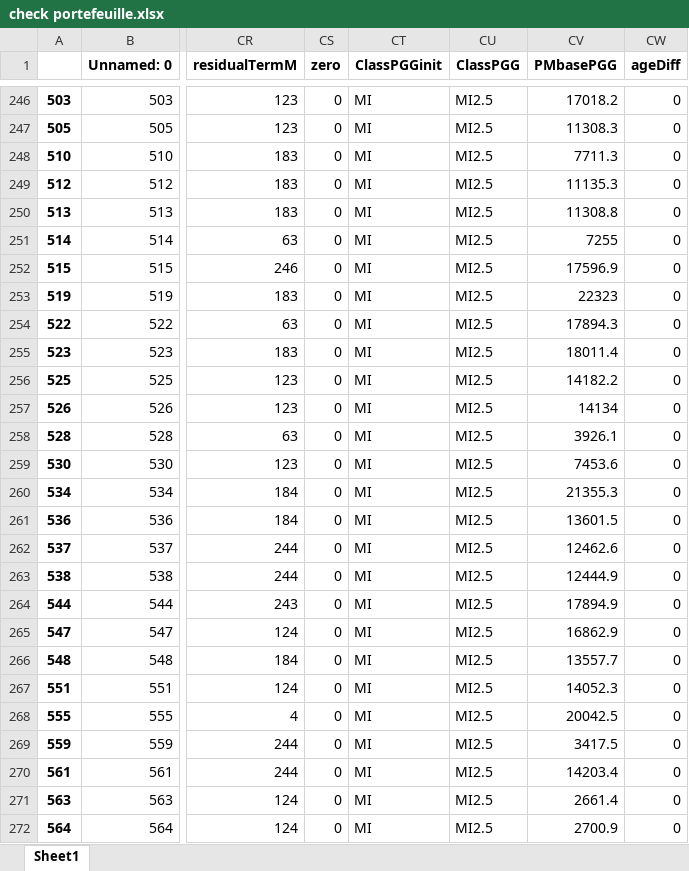
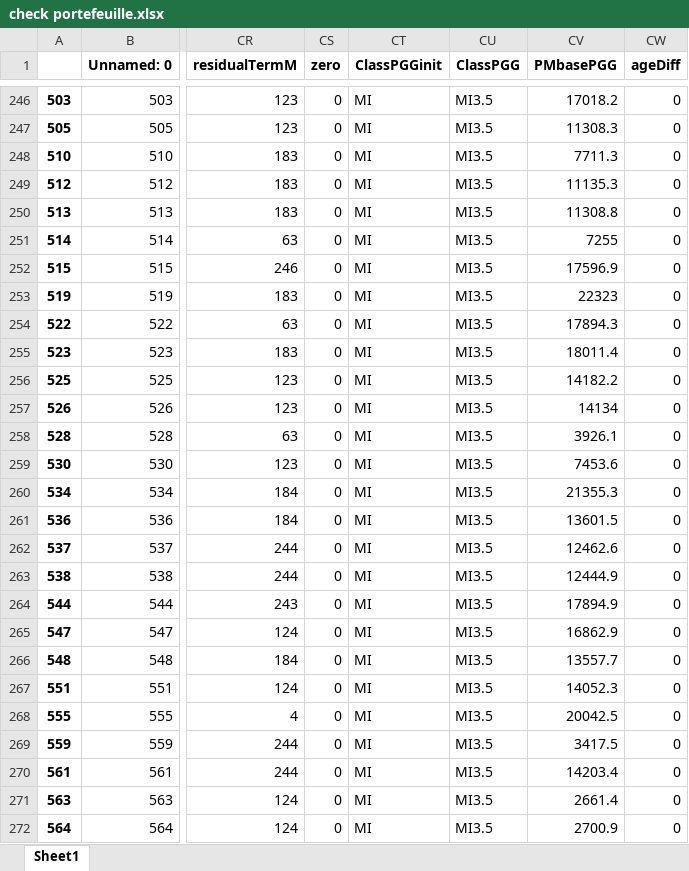
Before and after one commit to JoelImperio/TestFlask, an Excel workbook: zJO/check portefeuille.xlsx, sheet Sheet1, drawn as a sheet; only a part is shown, gaps mark what is left out; values as stored, in another font and other column widths than the file's, no borders; the diff covers the shown part only; the diff names each change by its address in the sheet, - before the commit and + after, or states it on an @@ line.

```diff
--- a/zJO/check portefeuille.xlsx (sheet Sheet1)
+++ b/zJO/check portefeuille.xlsx (sheet Sheet1)
-CU246:CU272 (ClassPGG): MI2.5
+CU246:CU272 (ClassPGG): MI3.5
```
Also changed, not shown: 380 edited cells elsewhere in this sheet, 7 other files.
